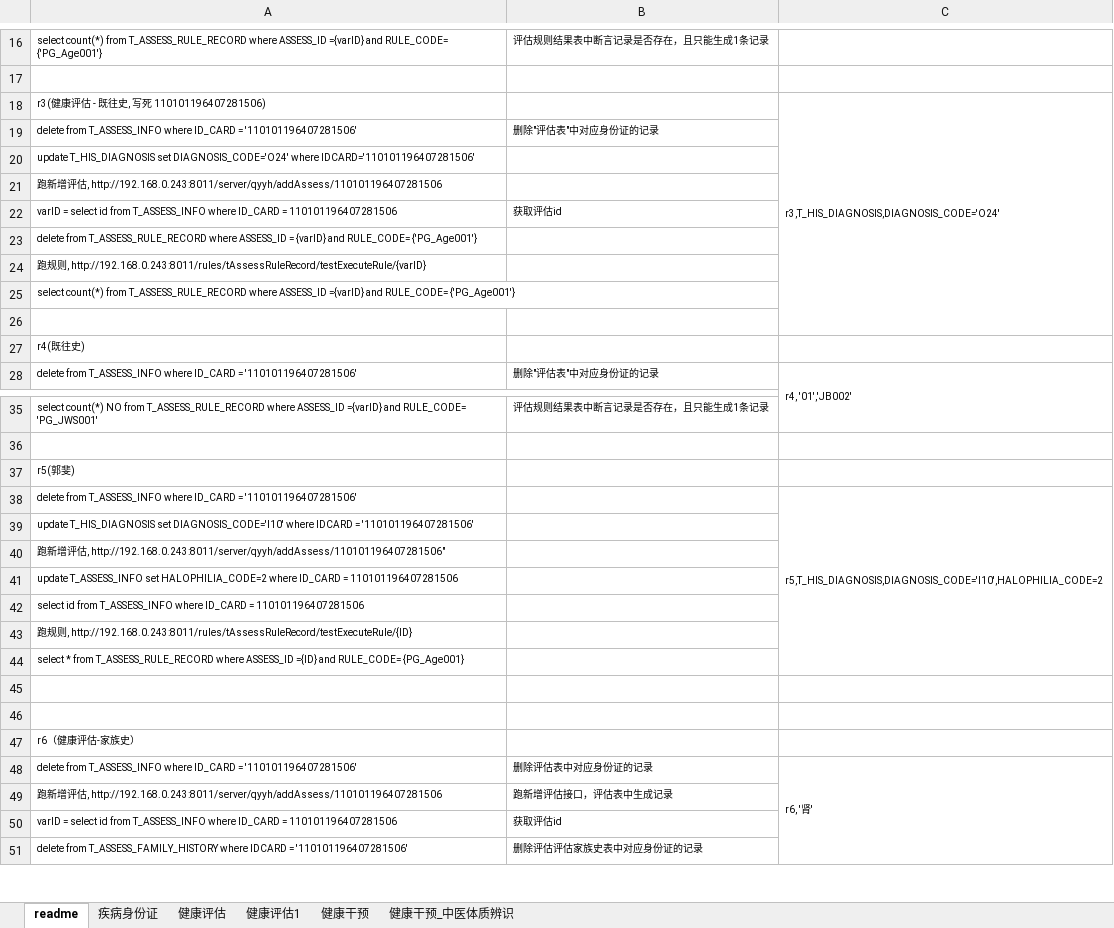
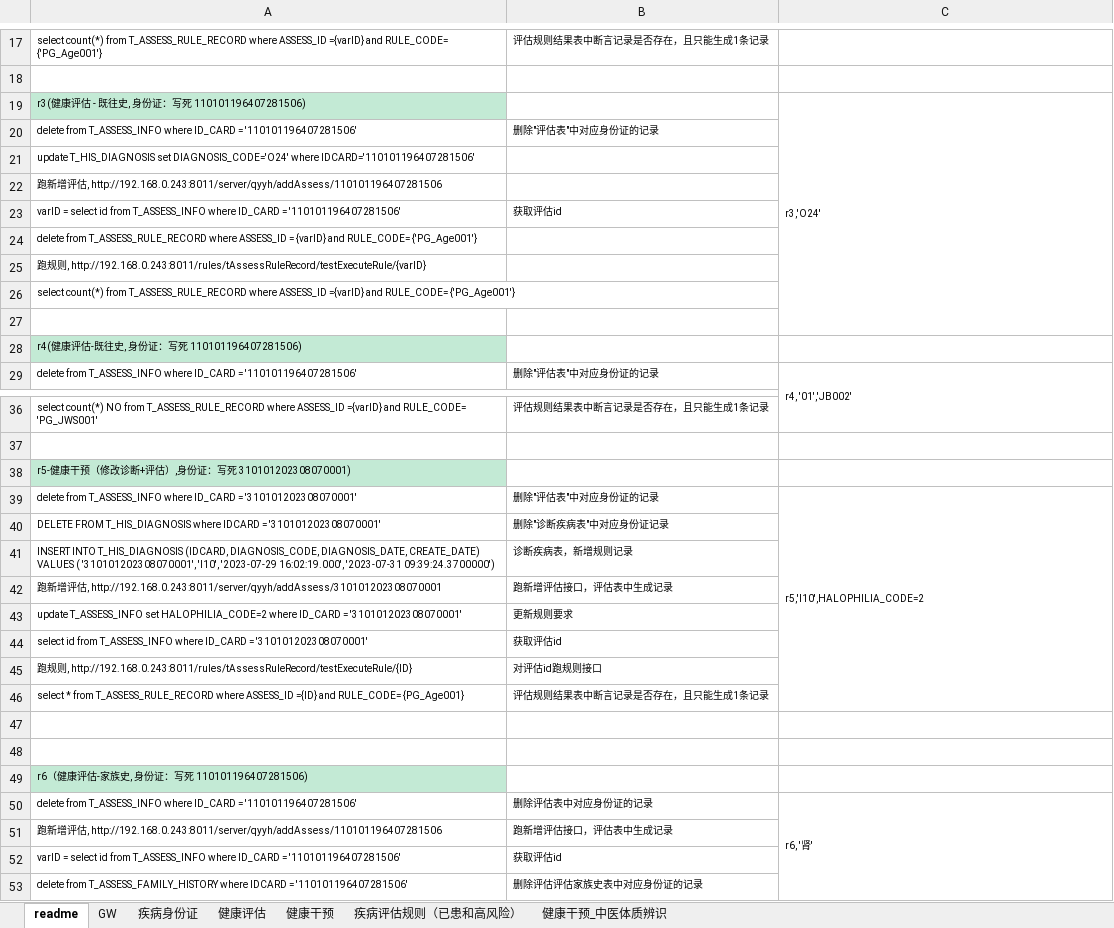
Before and after one commit to skducn/project, an Excel workbook: instance/zyjk/CHC/rule/健康评估规则表自动化1.xlsx, sheet readme, drawn as a sheet; only a part is shown, gaps mark what is left out; values as stored, in another font and other column widths than the file's, no borders; removed rows and columns are numbered as before the commit, all else as after; the diff covers the shown part only; the diff names each change by its address in the sheet, - before the commit and + after, or states it on an @@ line.

```diff
--- a/instance/zyjk/CHC/rule/健康评估规则表自动化1.xlsx (sheet readme)
+++ b/instance/zyjk/CHC/rule/健康评估规则表自动化1.xlsx (sheet readme)
-sheet tab: 健康评估1
+sheet tab: GW
+sheet tab: 疾病评估规则（已患和高风险）
-row 18: r3(健康评估 - 既往史, 写死 110101196407281506) |  | r3,T_HIS_DIAGNOSIS,DIAGNOSIS_CODE='O24'
+row 19: r3(健康评估 - 既往史, 身份证：写死 110101196407281506) |  | r3,'O24'
-A23: …ID_CARD = 110101196407281506
+A23: …ID_CARD = '110101196407281506'
-A28: r4(既往史)
+A28: r4(健康评估-既往史, 身份证：写死 110101196407281506)
-A28 fill: none
+A28 fill: #C3EAD5
-A38: r5(郭斐)
+A38: r5-健康干预（修改诊断+评估）,身份证：写死 310101202308070001)
-A38 fill: none
+A38 fill: #C3EAD5
-row 38: delete from T_ASSESS_INFO where ID_CARD = '110101196407281506' |  | r5,T_HIS_DIAGNOSIS,DIAGNOSIS_CODE='I10',HALOPHILIA_CODE=2
-row 39: update T_HIS_DIAGNOSIS set DIAGNOSIS_CODE='I10' where IDCARD = '110101196407281506'
-row 40: 跑新增评估, http://192.168.0.243:8011/server/qyyh/addAssess/110101196407281506"
-row 41: update T_ASSESS_INFO set HALOPHILIA_CODE=2 where ID_CARD = 110101196407281506
-row 42: select id from T_ASSESS_INFO where ID_CARD = 110101196407281506
+row 39: delete from T_ASSESS_INFO where ID_CARD = '310101202308070001' | 删除"评估表"中对应身份证的记录 | r5,'I10',HALOPHILIA_CODE=2
+row 40: DELETE FROM T_HIS_DIAGNOSIS where IDCARD = '310101202308070001' | 删除"诊断疾病表"中对应身份证记录
+row 41: INSERT INTO T_HIS_DIAGNOSIS (IDCARD, DIAGNOSIS_CODE, DIAGNOSIS_DATE, CREATE_DATE) VALUES ( '310101202308070001', 'I10', '2023-07-29 16:02:19.000', '2023-07-31 09:39:24.3700000') | 诊断疾病表，新增规则记录
+row 42: 跑新增评估, http://192.168.0.243:8011/server/qyyh/addAssess/310101202308070001 | 跑新增评估接口，评估表中生成记录
+row 43: update T_ASSESS_INFO set HALOPHILIA_CODE=2 where ID_CARD = '310101202308070001' | 更新规则要求
+row 44: select id from T_ASSESS_INFO where ID_CARD = '310101202308070001' | 获取评估id
-B45: (empty)
+B45: 对评估id跑规则接口
-B46: (empty)
+B46: 评估规则结果表中断言记录是否存在，且只能生成1条记录
-A49: r6（健康评估-家族史）
+A49: r6（健康评估-家族史, 身份证：写死 110101196407281506)
-A49 fill: none
+A49 fill: #C3EAD5
-A52: …ID_CARD = 110101196407281506
+A52: …ID_CARD = '110101196407281506'
```
Also changed, not shown: 23 added rows, 2 removed rows, 5 edited cells and cell formats elsewhere in this sheet, sheet 健康评估, sheet 健康干预, hidden cells, PO/data/area.xlsx, 7 other files.
